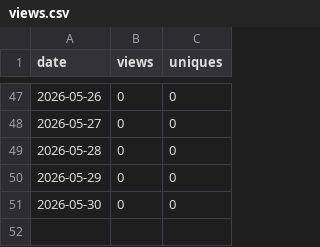
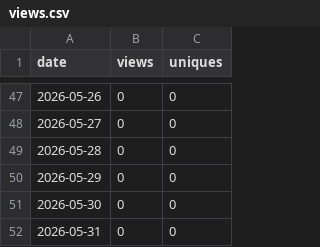
Before and after one commit to rojaslen/AISF-WEB, a CSV file: traffic/views.csv, drawn as a sheet; only a part is shown, gaps mark what is left out; the diff names each change by its address in the sheet, - before the commit and + after, or states it on an @@ line.

```diff
--- a/traffic/views.csv
+++ b/traffic/views.csv
+row 52: 2026-05-31 | 0 | 0
```
Also changed, not shown: traffic/clones.csv.
